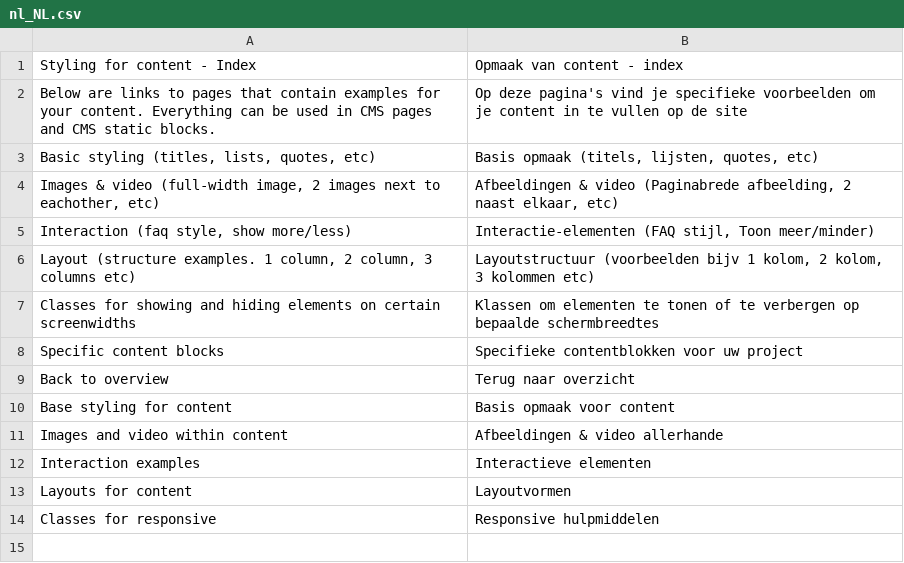
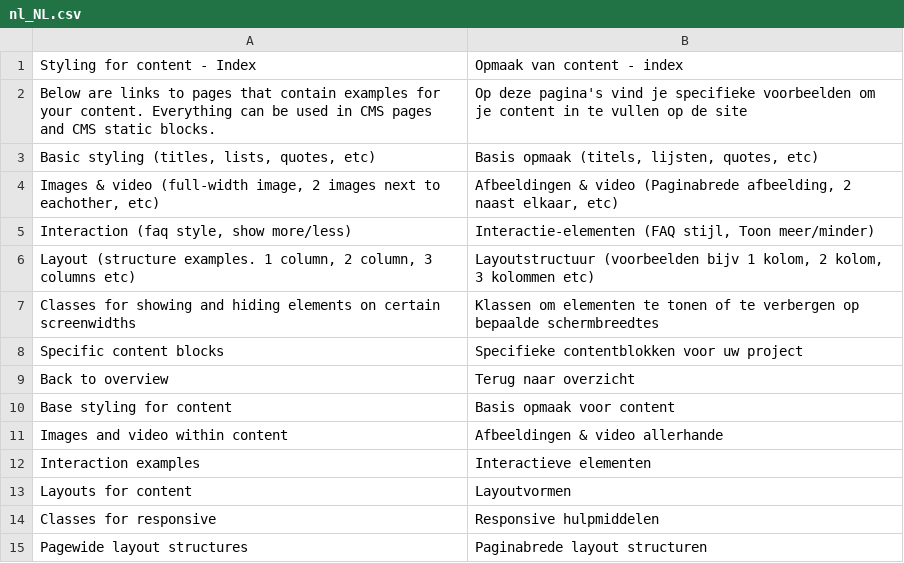
Before and after one commit to studioemma/magento2-module-optimus, a CSV file: i18n/nl_NL.csv, drawn as a sheet; the diff names each change by its address in the sheet, - before the commit and + after, or states it on an @@ line.

```diff
--- a/i18n/nl_NL.csv
+++ b/i18n/nl_NL.csv
+row 15: Pagewide layout structures | Paginabrede layout structuren
```
Also changed, not shown: 9 other files.
